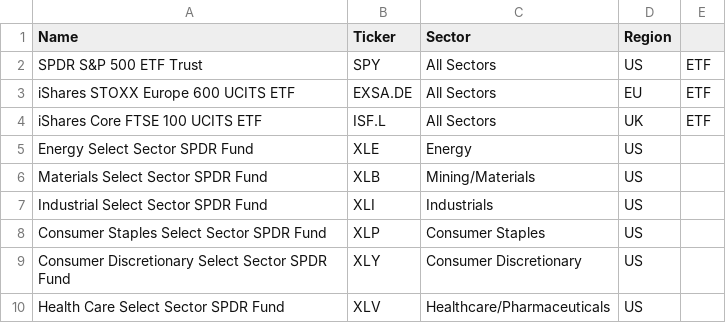
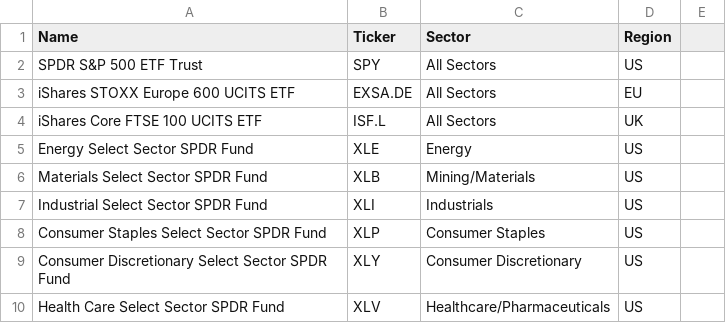
Before and after one commit to kubista9/bachelor-project, a CSV file: data/tickers/etfs.csv, drawn as a sheet; only a part is shown.

Commit message:
deleted the type colum

```diff
--- a/data/tickers/etfs.csv
+++ b/data/tickers/etfs.csv
@@ -1,5 +1,5 @@
 Name,Ticker,Sector,Region
-SPDR S&P 500 ETF Trust,SPY,All Sectors,US,ETF
-iShares STOXX Europe 600 UCITS ETF,EXSA.DE,All Sectors,EU,ETF
-iShares Core FTSE 100 UCITS ETF,ISF.L,All Sectors,UK,ETF
+SPDR S&P 500 ETF Trust,SPY,All Sectors,US
+iShares STOXX Europe 600 UCITS ETF,EXSA.DE,All Sectors,EU
+iShares Core FTSE 100 UCITS ETF,ISF.L,All Sectors,UK
 Energy Select Sector SPDR Fund,XLE,Energy,US
```
